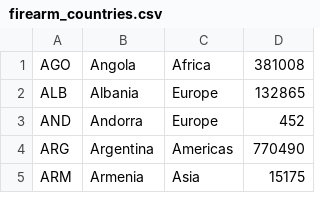
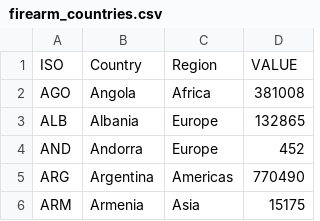
Before and after one commit to MReynolds3148/FIT3179, a CSV file: firearm_countries.csv, drawn as a sheet; only a part is shown; the diff names each change by its address in the sheet, - before the commit and + after, or states it on an @@ line.

Commit message:
Update firearm_countries.csv

```diff
--- a/firearm_countries.csv
+++ b/firearm_countries.csv
+row 1: ISO | Country | Region | VALUE
```
